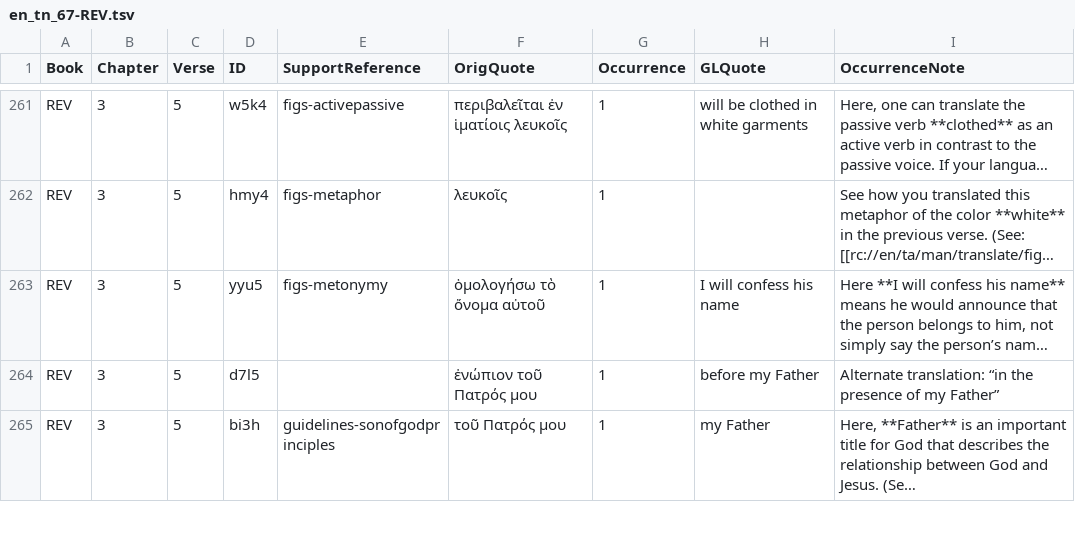
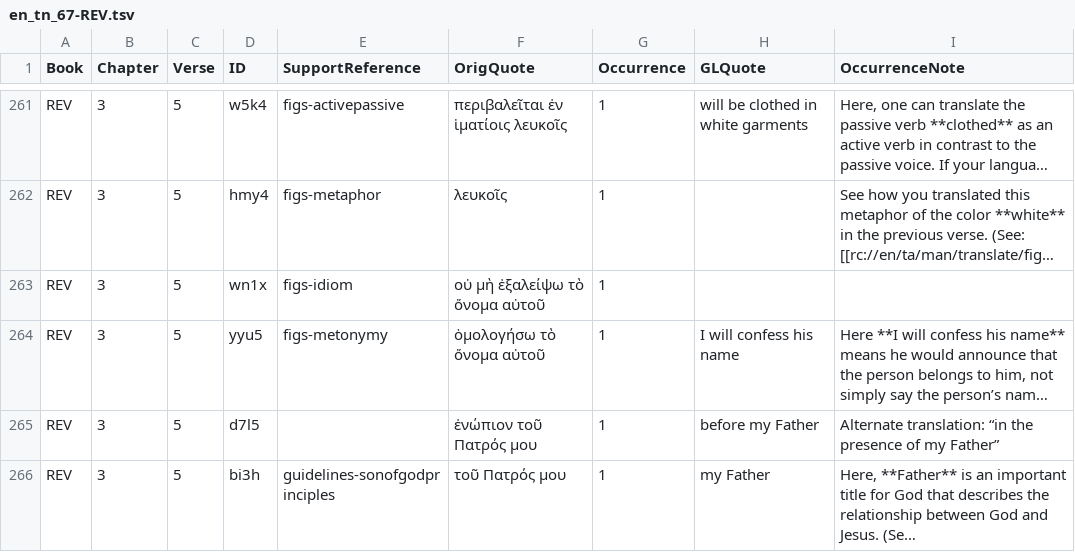
Before and after one commit to richmahn/en_tn, a TSV file: en_tn_67-REV.tsv, drawn as a sheet; only a part is shown, gaps mark what is left out; long unchanged cells end in …; the diff names each change by its address in the sheet, - before the commit and + after, or states it on an @@ line.

Commit message:
Edit 'en_tn_67-REV.tsv' using 'tc-create-app'

```diff
--- a/en_tn_67-REV.tsv
+++ b/en_tn_67-REV.tsv
+row 263: REV | 3 | 5 | wn1x | figs-idiom | οὐ μὴ ἐξαλείψω τὸ ὄνομα αὐτοῦ | 1
```
